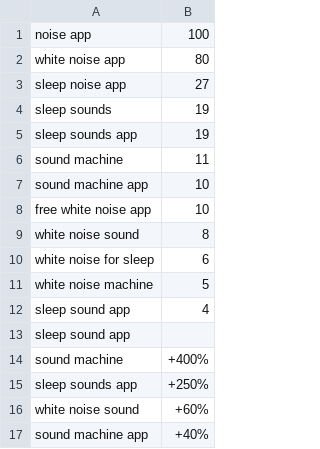
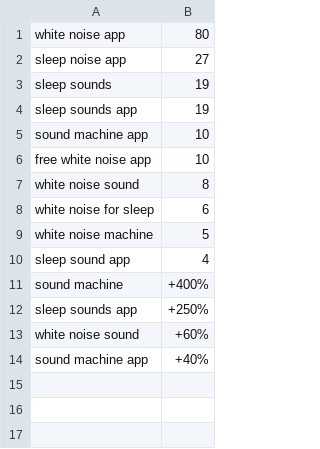
Before and after one commit to c-basso/drmn, a CSV file: keywords.csv, drawn as a sheet; the diff names each change by its address in the sheet, - before the commit and + after, or states it on an @@ line.

```diff
--- a/keywords.csv
+++ b/keywords.csv
-row 1: noise app | 100
-row 6: sound machine | 11
-row 13: sleep sound app
```
Also changed, not shown: 3 other files.
